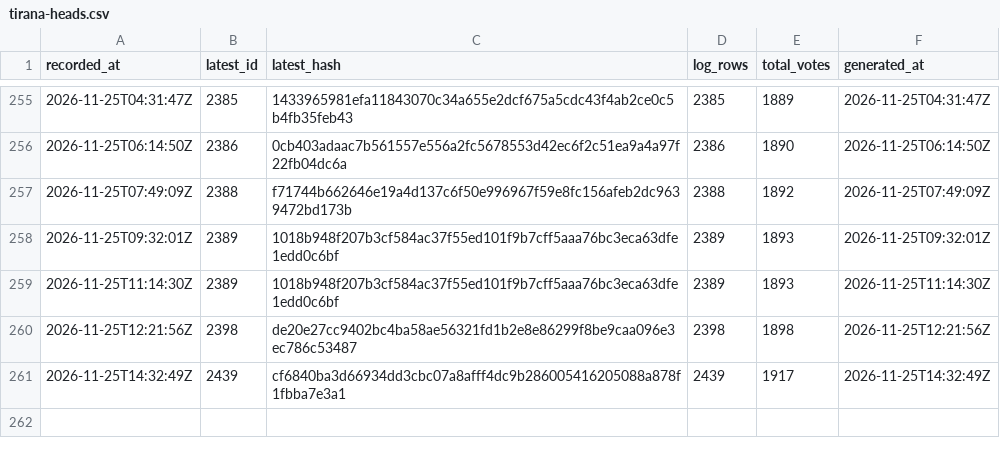
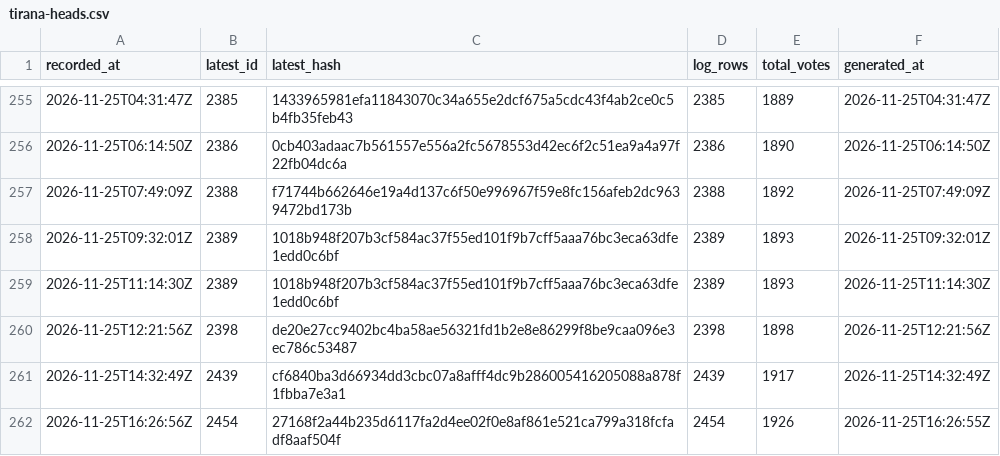
Before and after one commit to listastudentore-afk/lista-studentore-audit, a CSV file: tirana-heads.csv, drawn as a sheet; only a part is shown, gaps mark what is left out; the diff names each change by its address in the sheet, - before the commit and + after, or states it on an @@ line.

```diff
--- a/tirana-heads.csv
+++ b/tirana-heads.csv
+row 262: 2026-11-25T16:26:56Z | 2454 | 27168f2a44b235d6117fa2d4ee02f0e8af861e521ca799a318fcfadf8aaf504f | 2454 | 1926 | 2026-11-25T16:26:55Z
```
Also changed, not shown: heads.csv, 1 other file.
